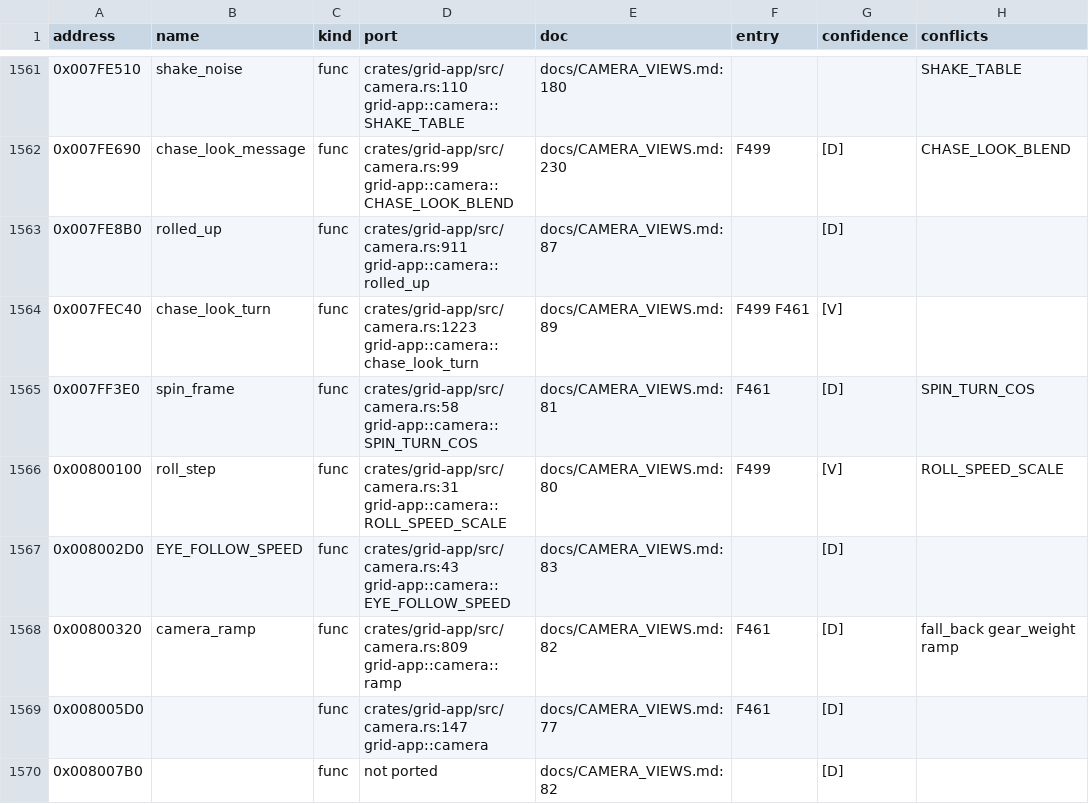
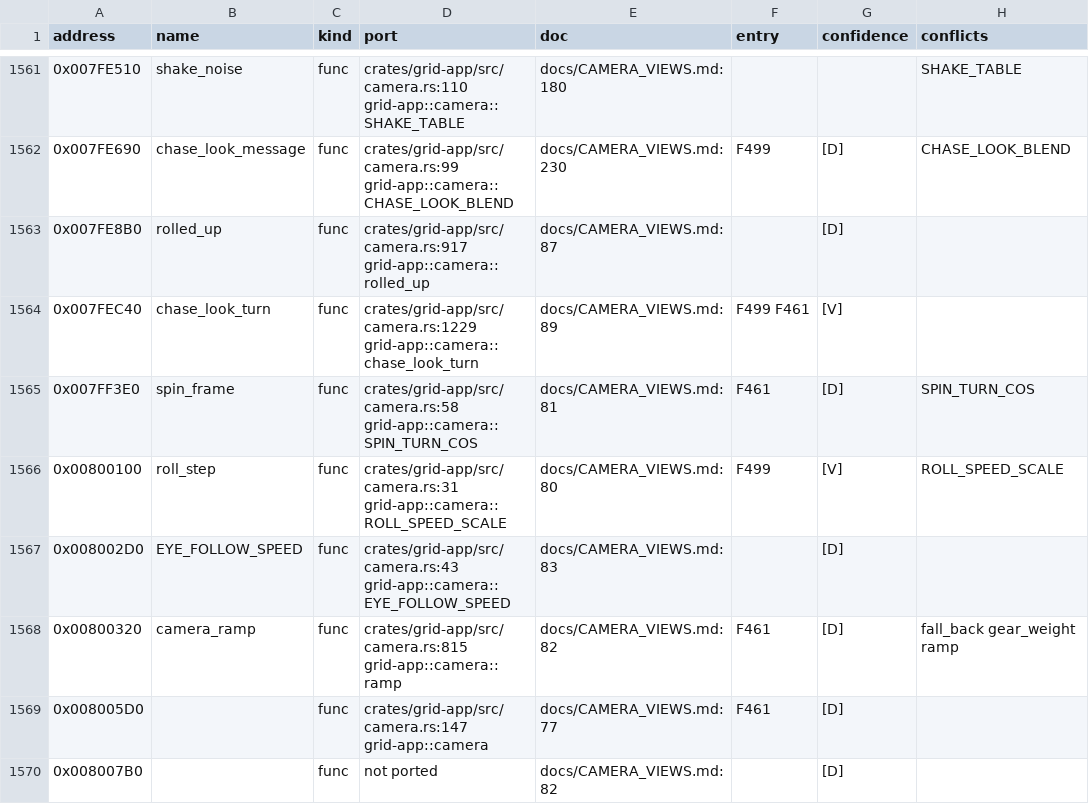
Before and after one commit to PipeKnight/drig-race-driver, a TSV file: docs/re/symbols.tsv, drawn as a sheet; only a part is shown, gaps mark what is left out; the diff covers the shown part only; the diff names each change by its address in the sheet, - before the commit and + after, or states it on an @@ line.

```diff
--- a/docs/re/symbols.tsv
+++ b/docs/re/symbols.tsv
-D1563 (port): crates/grid-app/src/camera.rs:911 grid-app::camera::rolled_up
+D1563 (port): crates/grid-app/src/camera.rs:917 grid-app::camera::rolled_up
-D1564 (port): crates/grid-app/src/camera.rs:1223 grid-app::camera::chase_look_turn
+D1564 (port): crates/grid-app/src/camera.rs:1229 grid-app::camera::chase_look_turn
-D1568 (port): crates/grid-app/src/camera.rs:809 grid-app::camera::ramp
+D1568 (port): crates/grid-app/src/camera.rs:815 grid-app::camera::ramp
```
Also changed, not shown: 8 added rows and 136 edited cells elsewhere in this file, 8 other files.
